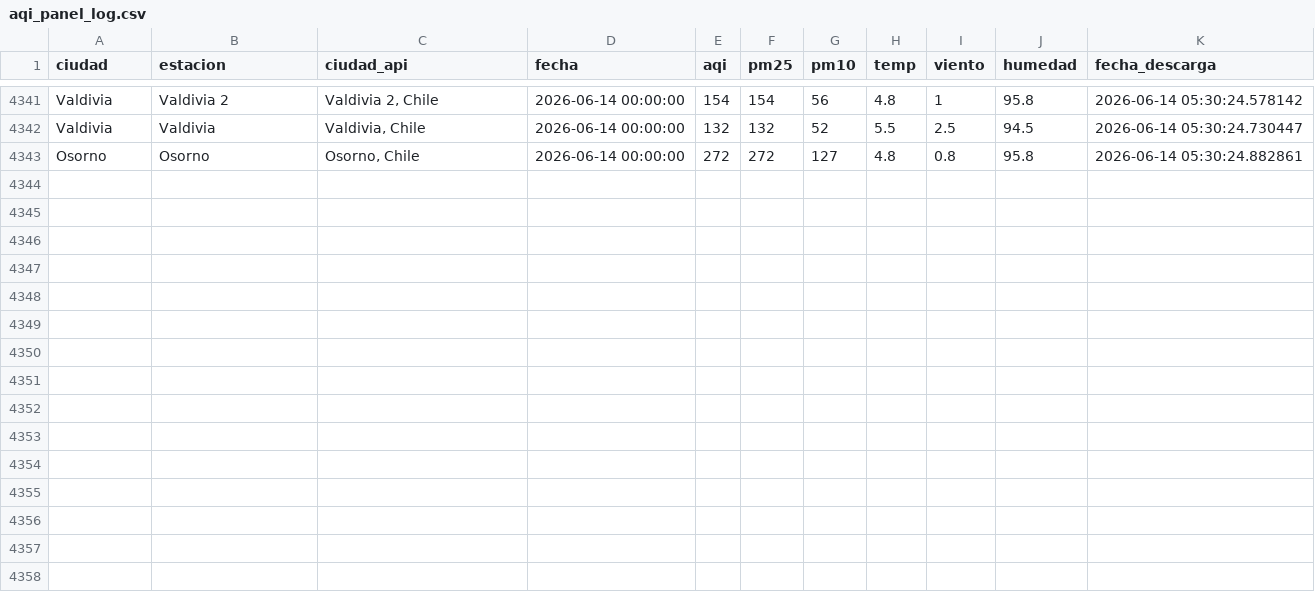
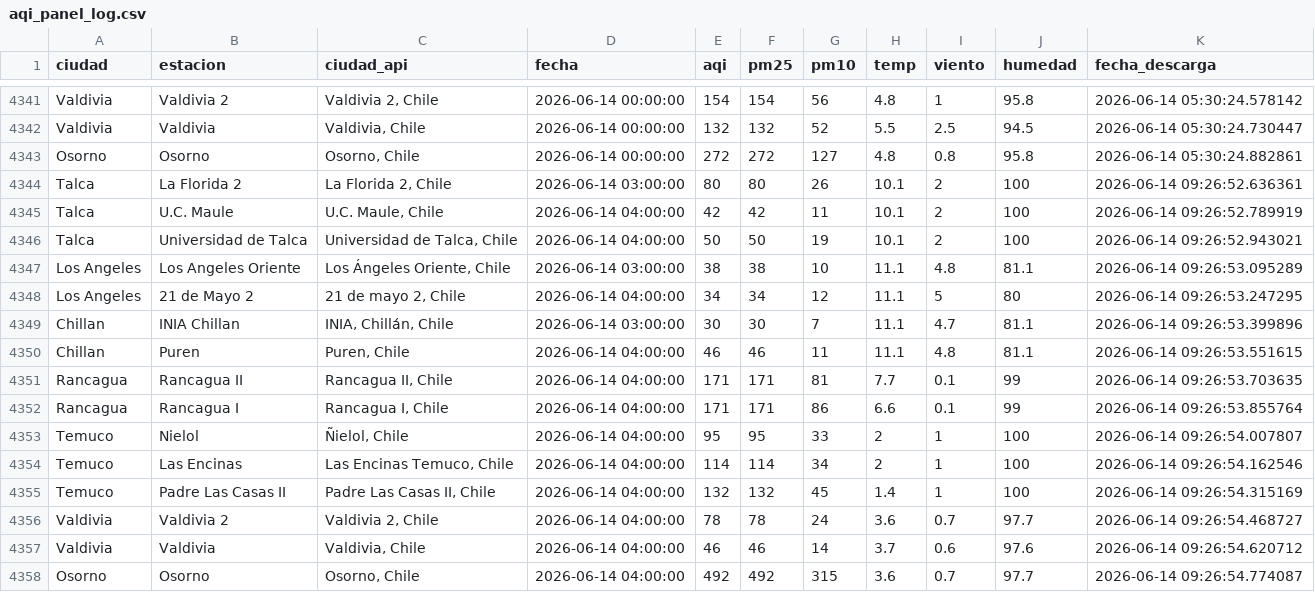
Before and after one commit to CConchaF/pm, a CSV file: data/aqi_panel_log.csv, drawn as a sheet; only a part is shown, gaps mark what is left out; the diff names each change by its address in the sheet, - before the commit and + after, or states it on an @@ line.

```diff
--- a/data/aqi_panel_log.csv
+++ b/data/aqi_panel_log.csv
+row 4344: Talca | La Florida 2 | La Florida 2, Chile | 2026-06-14 03:00:00 | 80 | 80 | 26 | 10.1 | 2 | 100 | 2026-06-14 09:26:52.636361
+row 4345: Talca | U.C. Maule | U.C. Maule, Chile | 2026-06-14 04:00:00 | 42 | 42 | 11 | 10.1 | 2 | 100 | 2026-06-14 09:26:52.789919
+row 4346: Talca | Universidad de Talca | Universidad de Talca, Chile | 2026-06-14 04:00:00 | 50 | 50 | 19 | 10.1 | 2 | 100 | 2026-06-14 09:26:52.943021
+row 4347: Los Angeles | Los Angeles Oriente | Los Ángeles Oriente, Chile | 2026-06-14 03:00:00 | 38 | 38 | 10 | 11.1 | 4.8 | 81.1 | 2026-06-14 09:26:53.095289
+row 4348: Los Angeles | 21 de Mayo 2 | 21 de mayo 2, Chile | 2026-06-14 04:00:00 | 34 | 34 | 12 | 11.1 | 5 | 80 | 2026-06-14 09:26:53.247295
+row 4349: Chillan | INIA Chillan | INIA, Chillán, Chile | 2026-06-14 03:00:00 | 30 | 30 | 7 | 11.1 | 4.7 | 81.1 | 2026-06-14 09:26:53.399896
+row 4350: Chillan | Puren | Puren, Chile | 2026-06-14 04:00:00 | 46 | 46 | 11 | 11.1 | 4.8 | 81.1 | 2026-06-14 09:26:53.551615
+row 4351: Rancagua | Rancagua II | Rancagua II, Chile | 2026-06-14 04:00:00 | 171 | 171 | 81 | 7.7 | 0.1 | 99 | 2026-06-14 09:26:53.703635
+row 4352: Rancagua | Rancagua I | Rancagua I, Chile | 2026-06-14 04:00:00 | 171 | 171 | 86 | 6.6 | 0.1 | 99 | 2026-06-14 09:26:53.855764
+row 4353: Temuco | Nielol | Ñielol, Chile | 2026-06-14 04:00:00 | 95 | 95 | 33 | 2 | 1 | 100 | 2026-06-14 09:26:54.007807
+row 4354: Temuco | Las Encinas | Las Encinas Temuco, Chile | 2026-06-14 04:00:00 | 114 | 114 | 34 | 2 | 1 | 100 | 2026-06-14 09:26:54.162546
+row 4355: Temuco | Padre Las Casas II | Padre Las Casas II, Chile | 2026-06-14 04:00:00 | 132 | 132 | 45 | 1.4 | 1 | 100 | 2026-06-14 09:26:54.315169
+row 4356: Valdivia | Valdivia 2 | Valdivia 2, Chile | 2026-06-14 04:00:00 | 78 | 78 | 24 | 3.6 | 0.7 | 97.7 | 2026-06-14 09:26:54.468727
+row 4357: Valdivia | Valdivia | Valdivia, Chile | 2026-06-14 04:00:00 | 46 | 46 | 14 | 3.7 | 0.6 | 97.6 | 2026-06-14 09:26:54.620712
+row 4358: Osorno | Osorno | Osorno, Chile | 2026-06-14 04:00:00 | 492 | 492 | 315 | 3.6 | 0.7 | 97.7 | 2026-06-14 09:26:54.774087
```
